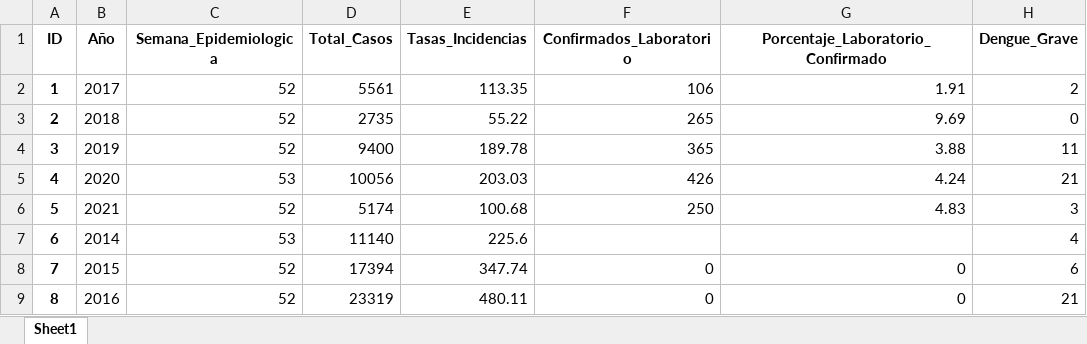
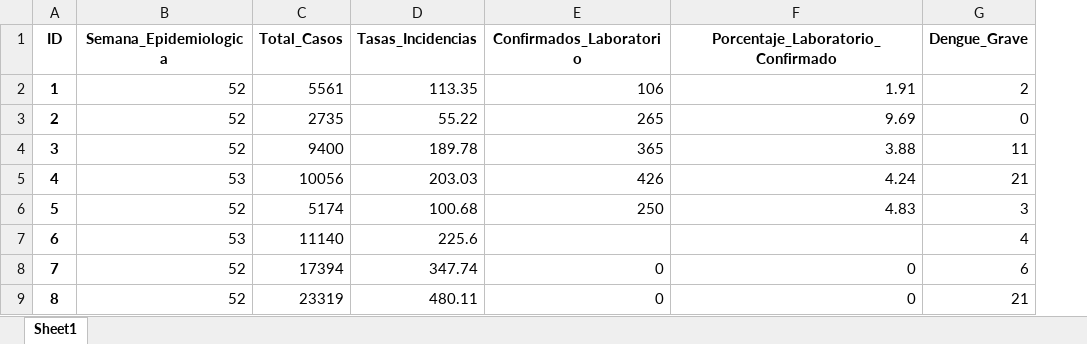
Before and after one commit to LauraGenesis/c18-69-m-data-bi, an Excel workbook: Dengue_final.xlsx, sheet Sheet1, drawn as a sheet; only a part is shown; values as stored, in another font and other column widths than the file's, no borders; the diff names each change by its address in the sheet, - before the commit and + after, or states it on an @@ line.

Commit message:
quitada la columna año

```diff
--- a/Dengue_final.xlsx (sheet Sheet1)
+++ b/Dengue_final.xlsx (sheet Sheet1)
-column B (Año), rows 2-9: 2017 | 2018 | 2019 | 2020 | 2021 | 2014 | 2015 | 2016
```
Also changed, not shown: 1 other file.
